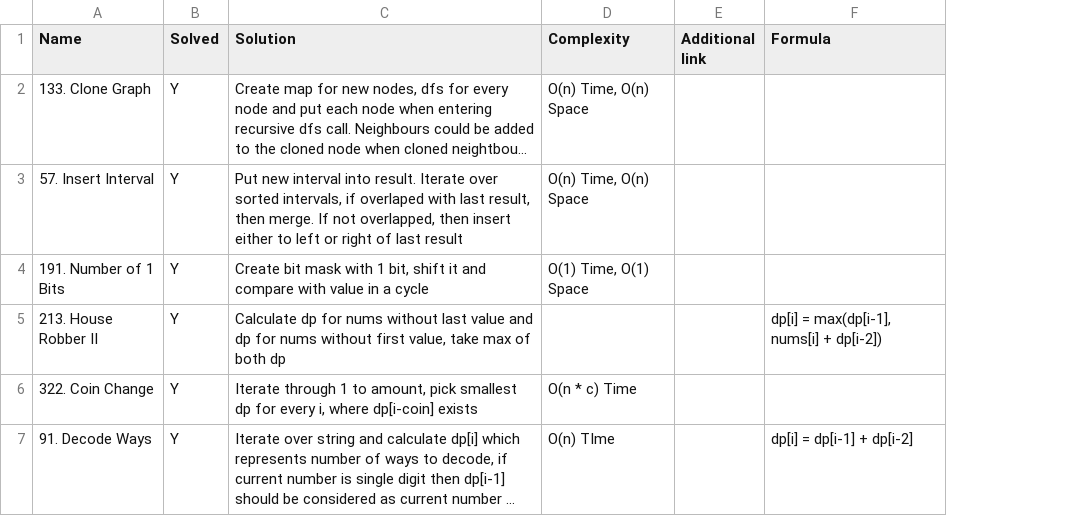
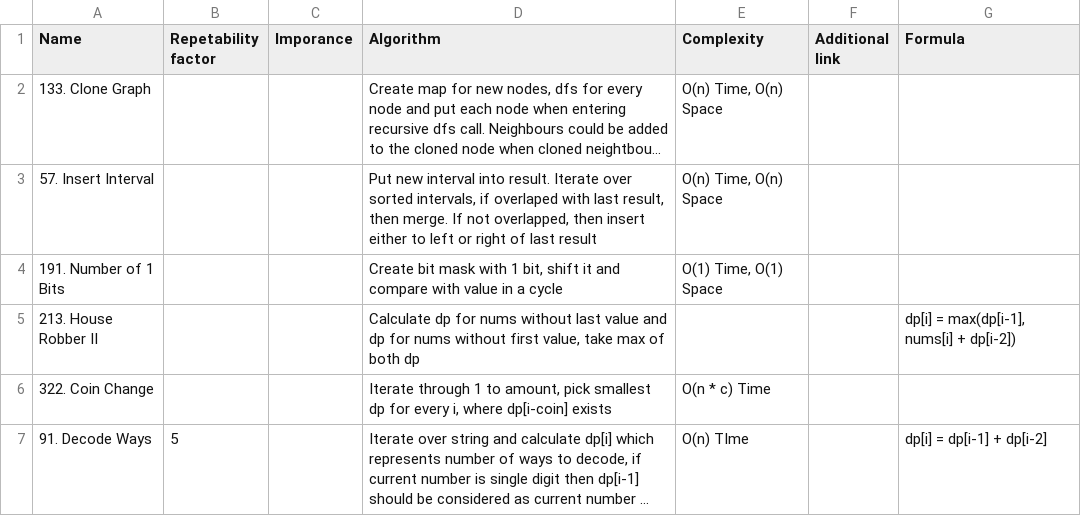
Before and after one commit to aivanovski/leetcode-notes, a CSV file: Leetcode challenges - Blind 75.csv, drawn as a sheet; only a part is shown; long unchanged cells end in …; removed rows and columns are numbered as before the commit, all else as after; the diff covers the shown part only; the diff names each change by its address in the sheet, - before the commit and + after, or states it on an @@ line.

```diff
--- a/Leetcode challenges - Blind 75.csv
+++ b/Leetcode challenges - Blind 75.csv
-column B (Solved), rows 2-7: all Y
+column B (Repetability factor), row 7: 5
+column C (Imporance), empty
-D1: Solution
+D1: Algorithm
```
Also changed, not shown: 3 added rows and 3 edited cells elsewhere in this file, 1 other file.
